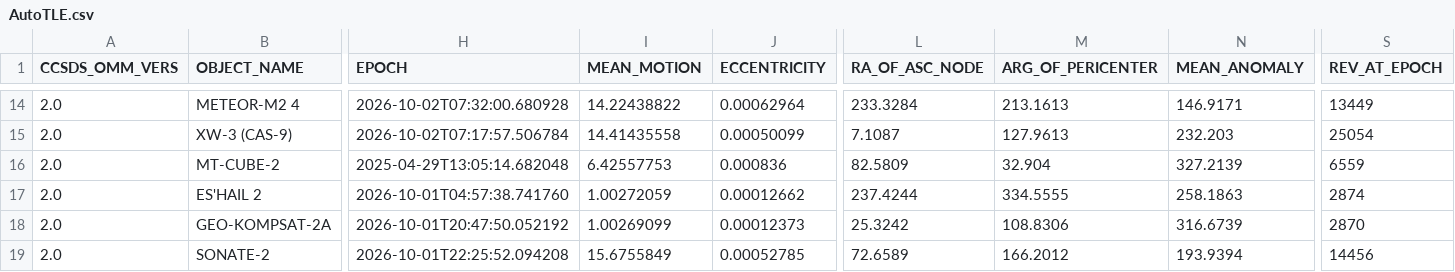
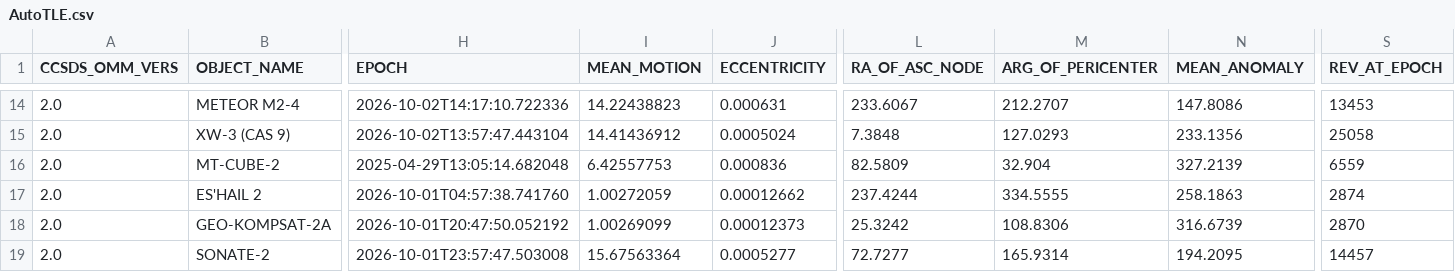
Before and after one commit to BI4PYM/AutoTLE, a CSV file: satellites/AutoTLE.csv, drawn as a sheet; only a part is shown, gaps mark what is left out; the diff covers the shown part only; the diff names each change by its address in the sheet, - before the commit and + after, or states it on an @@ line.

```diff
--- a/satellites/AutoTLE.csv
+++ b/satellites/AutoTLE.csv
-B14 (OBJECT_NAME): METEOR-M2 4
+B14 (OBJECT_NAME): METEOR M2-4
-H14 (EPOCH): 2026-10-02T07:32:00.680928
+H14 (EPOCH): 2026-10-02T14:17:10.722336
-I14 (MEAN_MOTION): 14.22438822
+I14 (MEAN_MOTION): 14.22438823
-J14 (ECCENTRICITY): 0.00062964
+J14 (ECCENTRICITY): 0.000631
-L14 (RA_OF_ASC_NODE): 233.3284
+L14 (RA_OF_ASC_NODE): 233.6067
-M14 (ARG_OF_PERICENTER): 213.1613
+M14 (ARG_OF_PERICENTER): 212.2707
-N14 (MEAN_ANOMALY): 146.9171
+N14 (MEAN_ANOMALY): 147.8086
-S14 (REV_AT_EPOCH): 13449
+S14 (REV_AT_EPOCH): 13453
-B15 (OBJECT_NAME): XW-3 (CAS-9)
+B15 (OBJECT_NAME): XW-3 (CAS 9)
-H15 (EPOCH): 2026-10-02T07:17:57.506784
+H15 (EPOCH): 2026-10-02T13:57:47.443104
-I15 (MEAN_MOTION): 14.41435558
+I15 (MEAN_MOTION): 14.41436912
-J15 (ECCENTRICITY): 0.00050099
+J15 (ECCENTRICITY): 0.0005024
-L15 (RA_OF_ASC_NODE): 7.1087
+L15 (RA_OF_ASC_NODE): 7.3848
-M15 (ARG_OF_PERICENTER): 127.9613
+M15 (ARG_OF_PERICENTER): 127.0293
-N15 (MEAN_ANOMALY): 232.203
+N15 (MEAN_ANOMALY): 233.1356
-S15 (REV_AT_EPOCH): 25054
+S15 (REV_AT_EPOCH): 25058
-H19 (EPOCH): 2026-10-01T22:25:52.094208
+H19 (EPOCH): 2026-10-01T23:57:47.503008
-I19 (MEAN_MOTION): 15.6755849
+I19 (MEAN_MOTION): 15.67563364
-J19 (ECCENTRICITY): 0.00052785
+J19 (ECCENTRICITY): 0.0005277
-L19 (RA_OF_ASC_NODE): 72.6589
+L19 (RA_OF_ASC_NODE): 72.7277
-M19 (ARG_OF_PERICENTER): 166.2012
+M19 (ARG_OF_PERICENTER): 165.9314
-N19 (MEAN_ANOMALY): 193.9394
+N19 (MEAN_ANOMALY): 194.2095
-S19 (REV_AT_EPOCH): 14456
+S19 (REV_AT_EPOCH): 14457
```
Also changed, not shown: 148 edited cells elsewhere in this file, 8 other files.
